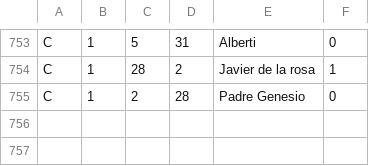
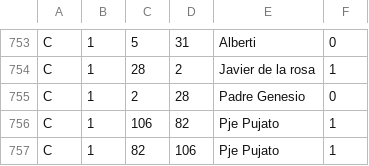
Before and after one commit to lniklison/TP-Inteligencia-artificial, a CSV file: csv/calles grande.csv, drawn as a sheet; only a part is shown, gaps mark what is left out; the diff names each change by its address in the sheet, - before the commit and + after, or states it on an @@ line.

Commit message:
Csv Final

```diff
--- a/csv/calles grande.csv
+++ b/csv/calles grande.csv
+row 756: C | 1 | 106 | 82 | Pje Pujato | 1
+row 757: C | 1 | 82 | 106 | Pje Pujato | 1
```
